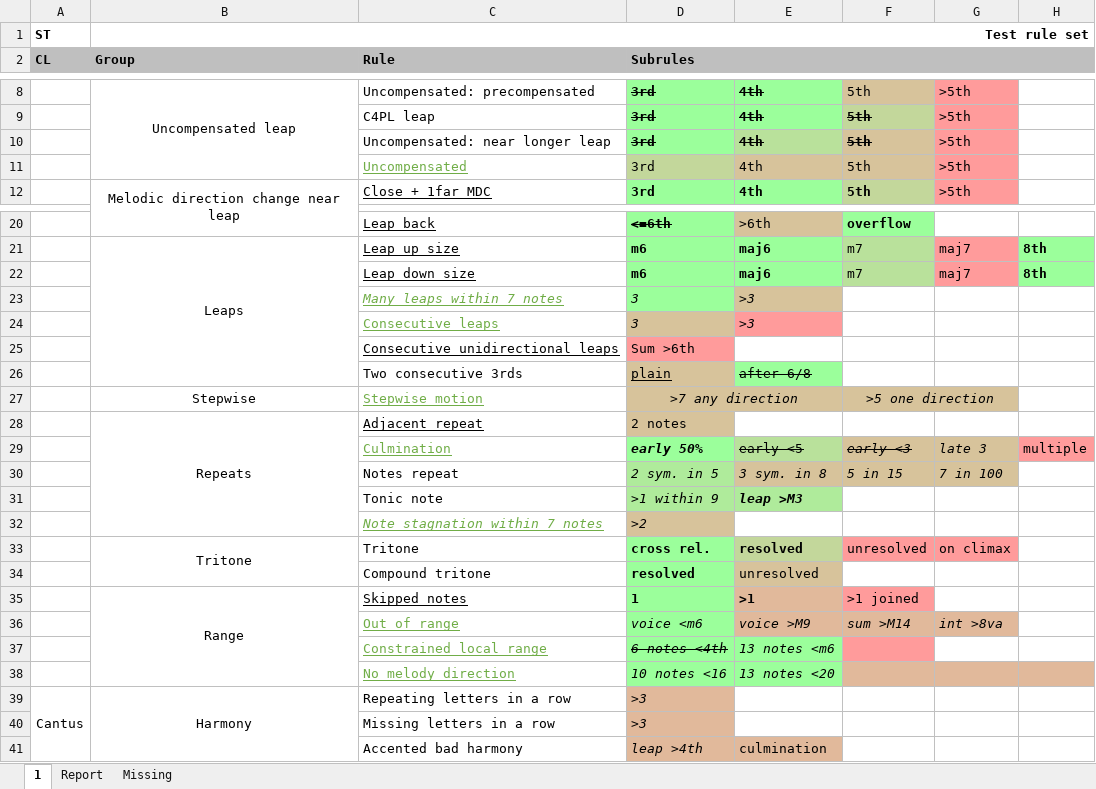
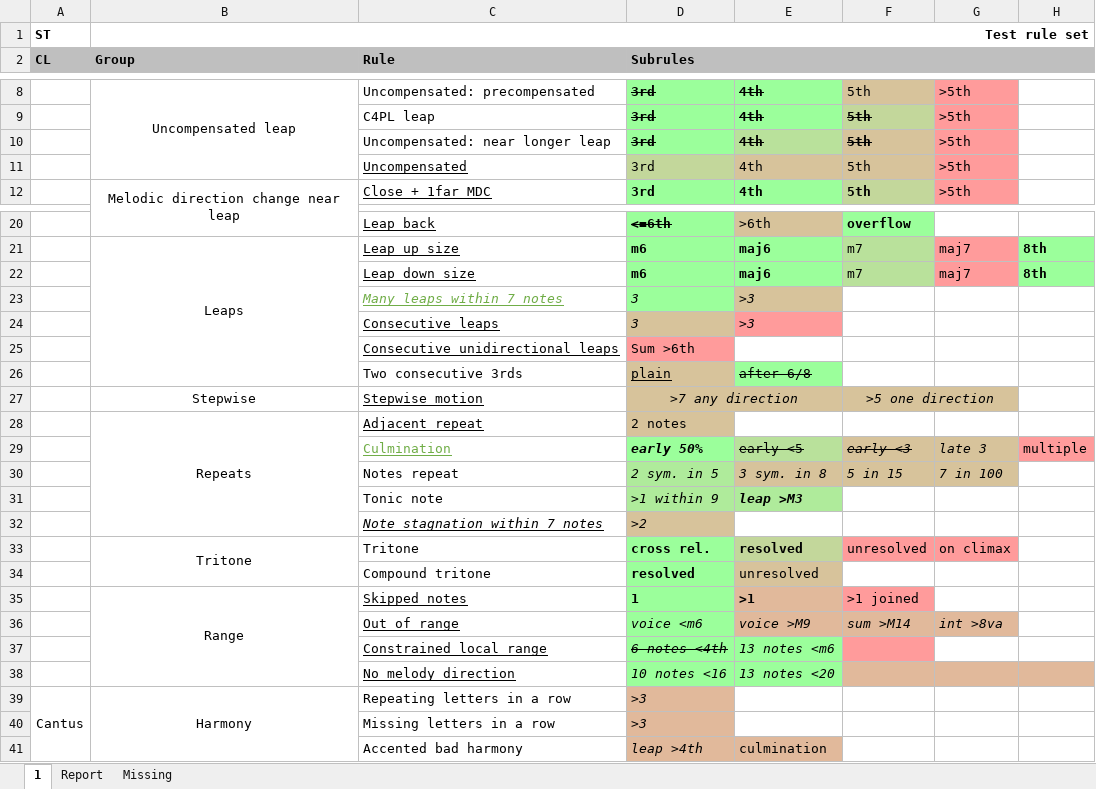
Before and after one commit to rualark/MGen, an Excel workbook: MGen/configs/GenCF1/include/rules.xlsm, sheet 1, drawn as a sheet; only a part is shown, gaps mark what is left out; values as stored, in another font and other column widths than the file's, no borders; charts and pictures not drawn; the diff names each change by its address in the sheet, - before the commit and + after, or states it on an @@ line.

```diff
--- a/MGen/configs/GenCF1/include/rules.xlsm (sheet 1)
+++ b/MGen/configs/GenCF1/include/rules.xlsm (sheet 1)
-C11 text colour: #70AD47
+C11 text colour: black
-C24 text colour: #70AD47
+C24 text colour: black
-C27 text colour: #70AD47
+C27 text colour: black
-C32 text colour: #70AD47
+C32 text colour: black
-C36:C38 text colour: #70AD47
+C36:C38 text colour: black
```
Also changed, not shown: 3 other files.
